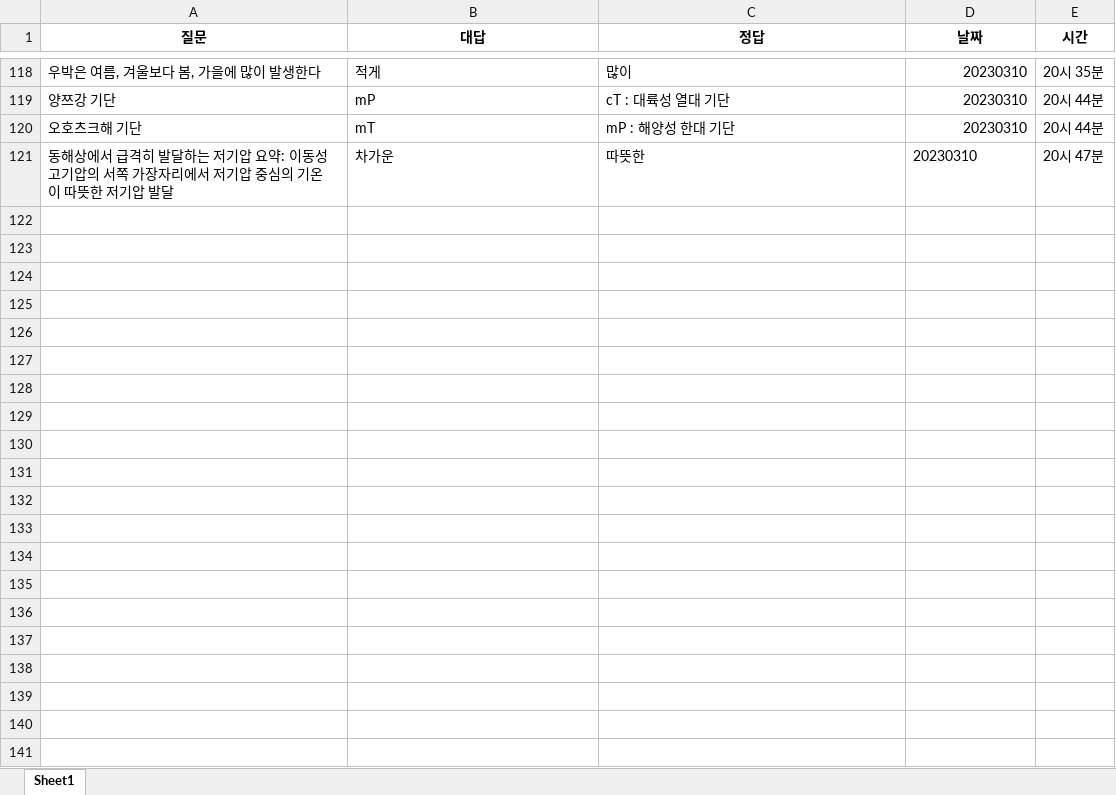
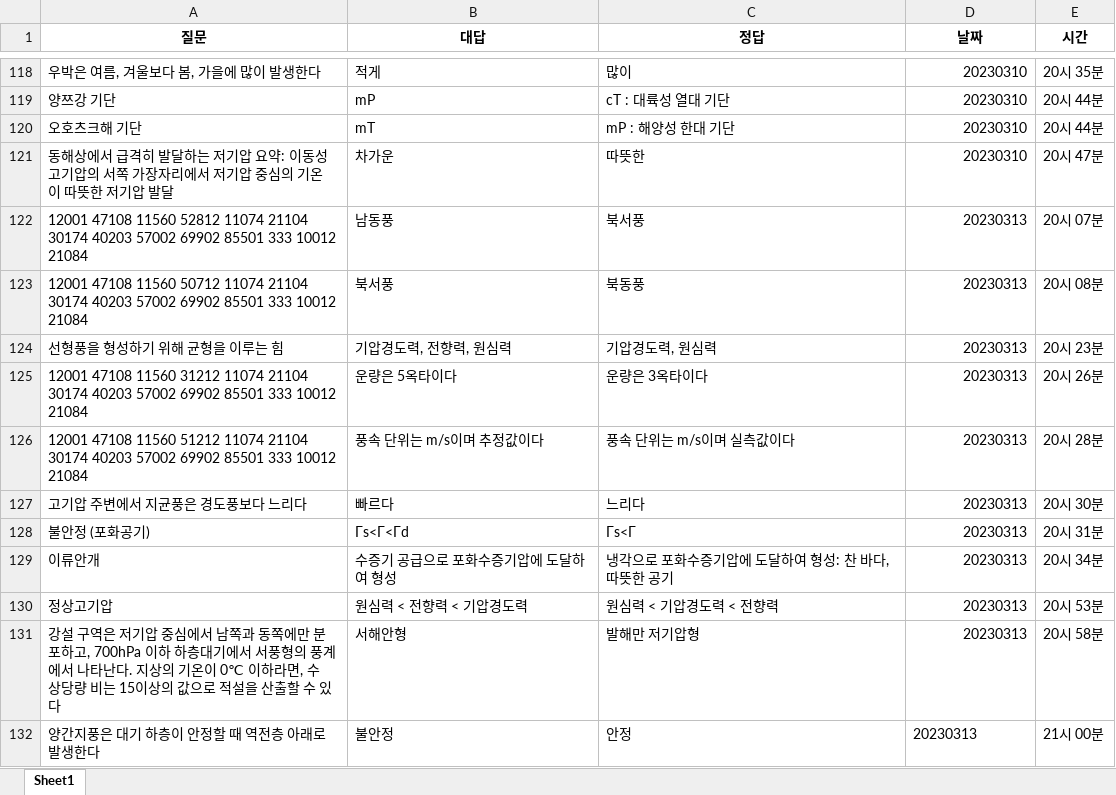
Before and after one commit to Choisignal/Private-Quizlet, an Excel workbook: 학습자료/단답형/오답노트/오답노트_무한반복_객관식_전공.xlsx, sheet Sheet1, drawn as a sheet; only a part is shown, gaps mark what is left out; values as stored, in another font and other column widths than the file's, no borders; the diff names each change by its address in the sheet, - before the commit and + after, or states it on an @@ line.

```diff
--- a/학습자료/단답형/오답노트/오답노트_무한반복_객관식_전공.xlsx (sheet Sheet1)
+++ b/학습자료/단답형/오답노트/오답노트_무한반복_객관식_전공.xlsx (sheet Sheet1)
-D121 alignment: left
+D121 alignment: right
+row 122: 12001 47108 11560 52812 11074 21104 30174 40203 57002 69902 85501 333 10012 21084 | 남동풍 | 북서풍 | 20230313 | 20시 07분
+row 123: 12001 47108 11560 50712 11074 21104 30174 40203 57002 69902 85501 333 10012 21084 | 북서풍 | 북동풍 | 20230313 | 20시 08분
+row 124: 선형풍을 형성하기 위해 균형을 이루는 힘 | 기압경도력, 전향력, 원심력 | 기압경도력, 원심력 | 20230313 | 20시 23분
+row 125: 12001 47108 11560 31212 11074 21104 30174 40203 57002 69902 85501 333 10012 21084 | 운량은 5옥타이다 | 운량은 3옥타이다 | 20230313 | 20시 26분
+row 126: 12001 47108 11560 51212 11074 21104 30174 40203 57002 69902 85501 333 10012 21084 | 풍속 단위는 m/s이며 추정값이다 | 풍속 단위는 m/s이며 실측값이다 | 20230313 | 20시 28분
+row 127: 고기압 주변에서 지균풍은 경도풍보다 느리다 | 빠르다 | 느리다 | 20230313 | 20시 30분
+row 128: 불안정 (포화공기) | Γs<Γ<Γd | Γs<Γ | 20230313 | 20시 31분
+row 129: 이류안개 | 수증기 공급으로 포화수증기압에 도달하여 형성 | 냉각으로 포화수증기압에 도달하여 형성: 찬 바다, 따뜻한 공기 | 20230313 | 20시 34분
+row 130: 정상고기압 | 원심력 < 전향력 < 기압경도력 | 원심력 < 기압경도력 < 전향력 | 20230313 | 20시 53분
+row 131: 강설 구역은 저기압 중심에서 남쪽과 동쪽에만 분포하고, 700hPa 이하 하층대기에서 서풍형의 풍계에서 나타난다. 지상의 기온이 0℃ 이하라면, 수 상당량 비는 15이상의 값으로 적설을 산출할 수 있다 | 서해안형 | 발해만 저기압형 | 20230313 | 20시 58분
+row 132: 양간지풍은 대기 하층이 안정할 때 역전층 아래로 발생한다 | 불안정 | 안정 | 20230313 | 21시 00분
```
Also changed, not shown: 학습자료/단답형/오답노트/오답노트_무한반복_객관식_한자.xlsx, 학습자료/단답형/오답노트/오답노트_무한반복_단답형_한자.xlsx, 10 other files.
